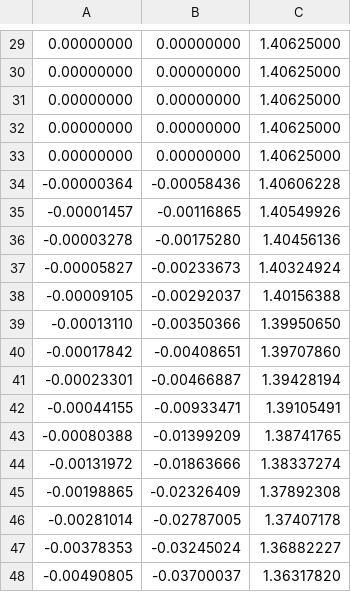
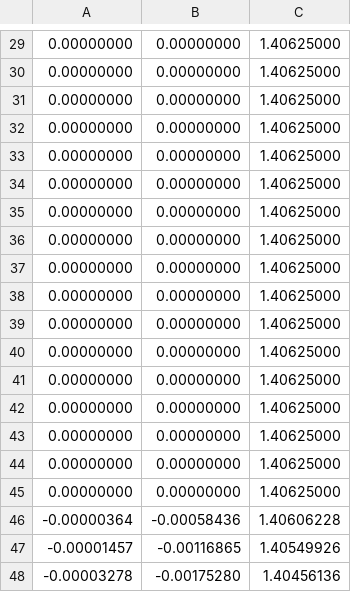
Before and after one commit to a-server-dev/motionRP, a CSV file: src/main/resources/bettermodel/getsuga_tensho-head-path.csv, drawn as a sheet; only a part is shown, gaps mark what is left out; the shorter side is filled out with more unchanged rows; the diff names each change by its address in the sheet, - before the commit and + after, or states it on an @@ line.

```diff
--- a/src/main/resources/bettermodel/getsuga_tensho-head-path.csv
+++ b/src/main/resources/bettermodel/getsuga_tensho-head-path.csv
+row 34: 0.00000000 | 0.00000000 | 1.40625000
+row 35: 0.00000000 | 0.00000000 | 1.40625000
+row 36: 0.00000000 | 0.00000000 | 1.40625000
+row 37: 0.00000000 | 0.00000000 | 1.40625000
+row 38: 0.00000000 | 0.00000000 | 1.40625000
+row 39: 0.00000000 | 0.00000000 | 1.40625000
+row 40: 0.00000000 | 0.00000000 | 1.40625000
+row 41: 0.00000000 | 0.00000000 | 1.40625000
+row 42: 0.00000000 | 0.00000000 | 1.40625000
+row 43: 0.00000000 | 0.00000000 | 1.40625000
+row 44: 0.00000000 | 0.00000000 | 1.40625000
+row 45: 0.00000000 | 0.00000000 | 1.40625000
```
Also changed, not shown: src/main/resources/bettermodel/getsuga_tensho-blade-path.csv, src/main/resources/bettermodel/getsuga_tensho-hand-path.csv, 33 other files.
